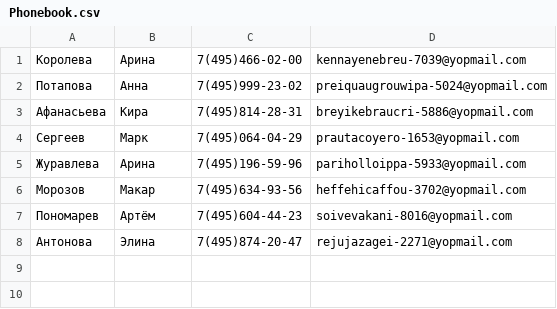
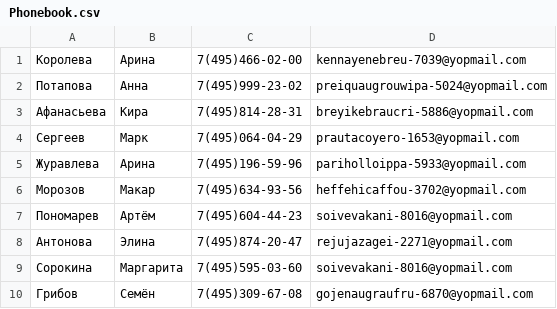
Before and after one commit to Fenestr0n/Phonebook, a CSV file: Phonebook.csv, drawn as a sheet; the diff names each change by its address in the sheet, - before the commit and + after, or states it on an @@ line.

```diff
--- a/Phonebook.csv
+++ b/Phonebook.csv
+row 9: Сорокина | Маргарита | 7(495)595-03-60 | soivevakani-8016@yopmail.com
+row 10: Грибов | Семён | 7(495)309-67-08 | gojenaugraufru-6870@yopmail.com
```
Also changed, not shown: 5 other files.
